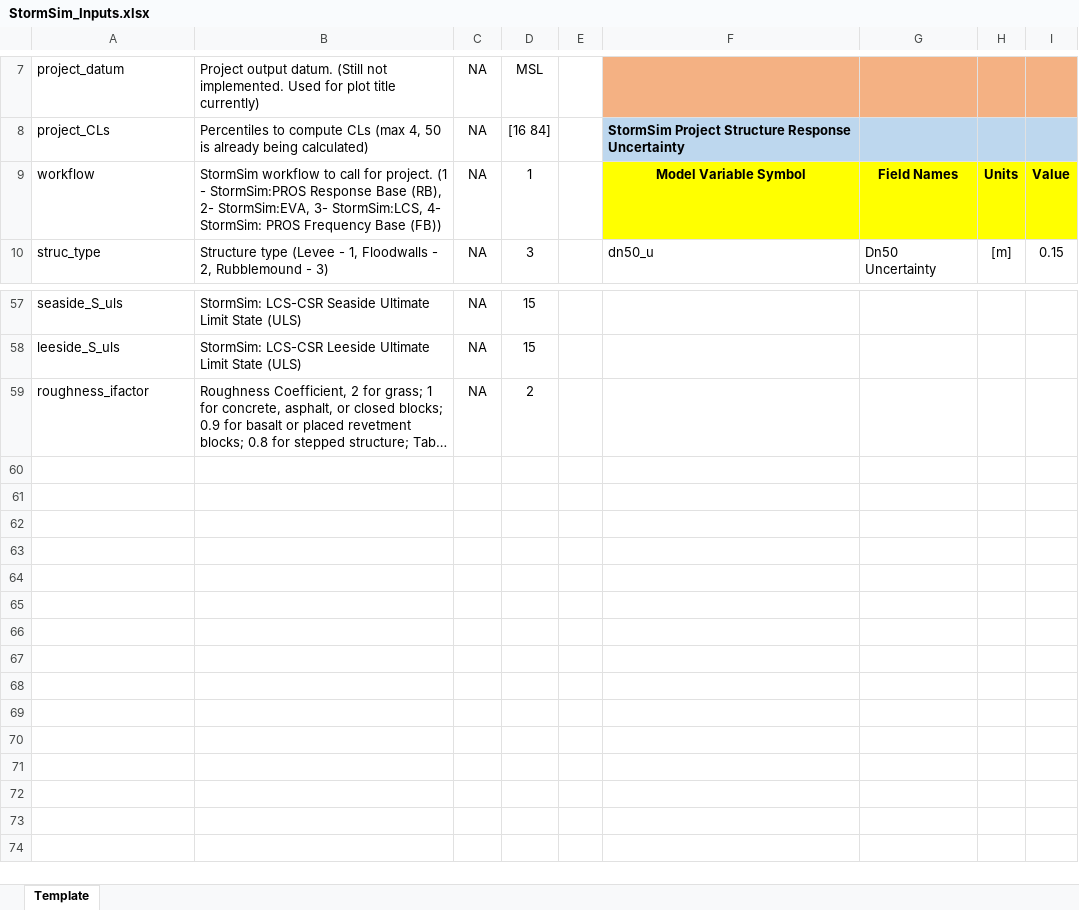
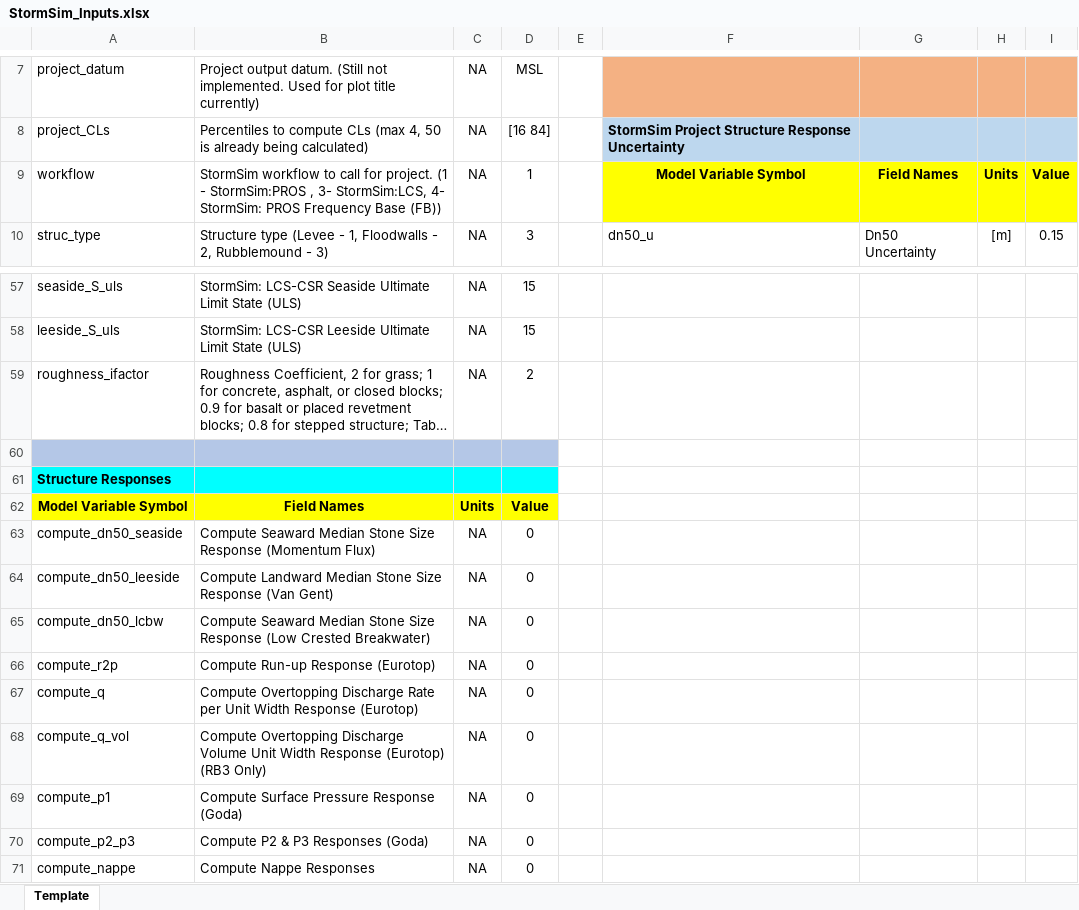
Before and after one commit to coastal-hazards-system/StormSim-Library, an Excel workbook: StormSim_Inputs.xlsx, sheet Template, drawn as a sheet; only a part is shown, gaps mark what is left out; long unchanged cells end in …; values as stored, in another font and other column widths than the file's, no borders; the diff covers the shown part only; the diff names each change by its address in the sheet, - before the commit and + after, or states it on an @@ line.

Commit message:
Changing response computation switches from pros_r2p to compute_r2p.

```diff
--- a/StormSim_Inputs.xlsx (sheet Template)
+++ b/StormSim_Inputs.xlsx (sheet Template)
-B9: …- StormSim:PROS Response Base (RB), 2- StormSim:EVA, 3- StormSim:LCS,…
+B9: …- StormSim:PROS , 3- StormSim:LCS,…
+row 60: (empty)
+row 61: Structure Responses
+row 62: Model Variable Symbol | Field Names | Units | Value
+row 63: compute_dn50_seaside | Compute Seaward Median Stone Size Response (Momentum Flux) | NA | 0
+row 64: compute_dn50_leeside | Compute Landward Median Stone Size Response (Van Gent) | NA | 0
+row 65: compute_dn50_lcbw | Compute Seaward Median Stone Size Response (Low Crested Breakwater) | NA | 0
+row 66: compute_r2p | Compute Run-up Response (Eurotop) | NA | 0
+row 67: compute_q | Compute Overtopping Discharge Rate per Unit Width Response (Eurotop) | NA | 0
+row 68: compute_q_vol | Compute Overtopping Discharge Volume Unit Width Response (Eurotop) (RB3 Only) | NA | 0
+row 69: compute_p1 | Compute Surface Pressure Response (Goda) | NA | 0
+row 70: compute_p2_p3 | Compute P2 & P3 Responses (Goda) | NA | 0
+row 71: compute_nappe | Compute Nappe Responses | NA | 0
```
Also changed, not shown: 45 edited cells elsewhere in this sheet, 2 other files.
